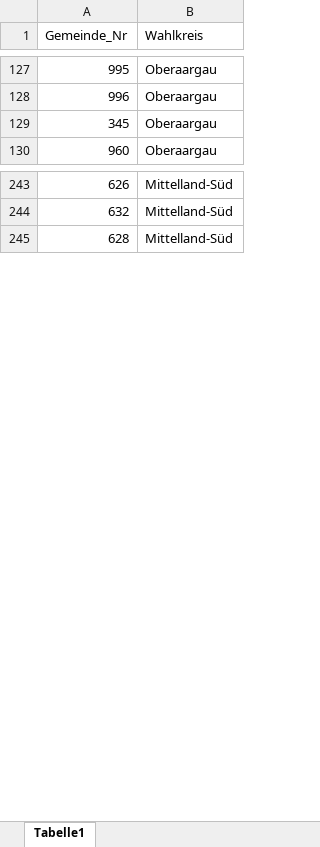
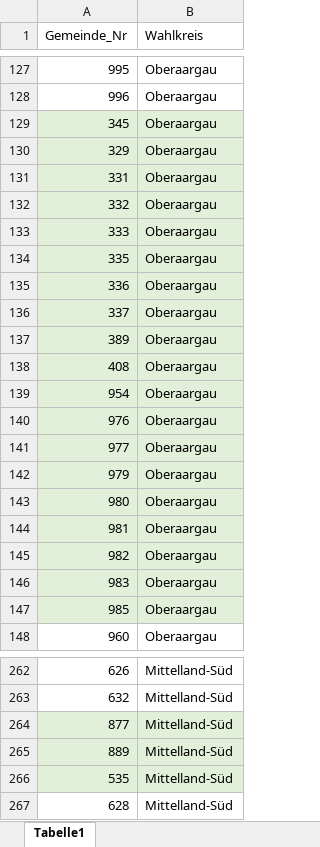
Before and after one commit to awp-finanznachrichten/lena_wahlen, an Excel workbook: Bern_2022/Daten/Bern_Wahlkreise.xlsx, sheet Tabelle1, drawn as a sheet; only a part is shown, gaps mark what is left out; values as stored, in another font and other column widths than the file's, no borders; the diff covers the shown part only; the diff names each change by its address in the sheet, - before the commit and + after, or states it on an @@ line.

```diff
--- a/Bern_2022/Daten/Bern_Wahlkreise.xlsx (sheet Tabelle1)
+++ b/Bern_2022/Daten/Bern_Wahlkreise.xlsx (sheet Tabelle1)
-A129:B129 fill: none
+A129:B129 fill: #E2F0D9
+row 130: 329 | Oberaargau
+row 131: 331 | Oberaargau
+row 132: 332 | Oberaargau
+row 133: 333 | Oberaargau
+row 134: 335 | Oberaargau
+row 135: 336 | Oberaargau
+row 136: 337 | Oberaargau
+row 137: 389 | Oberaargau
+row 138: 408 | Oberaargau
+row 139: 954 | Oberaargau
+row 140: 976 | Oberaargau
+row 141: 977 | Oberaargau
+row 142: 979 | Oberaargau
+row 143: 980 | Oberaargau
+row 144: 981 | Oberaargau
+row 145: 982 | Oberaargau
+row 146: 983 | Oberaargau
+row 147: 985 | Oberaargau
+row 264: 877 | Mittelland-Süd
+row 265: 889 | Mittelland-Süd
+row 266: 535 | Mittelland-Süd
```
Also changed, not shown: 1 added row elsewhere in this sheet, 1 other file.
